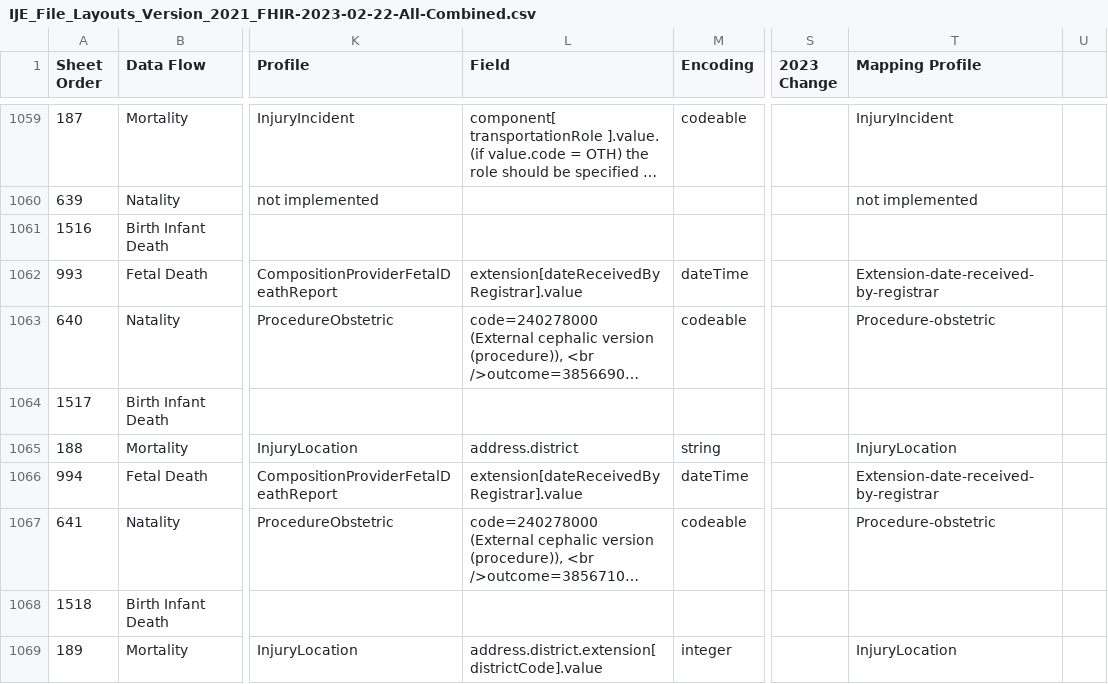
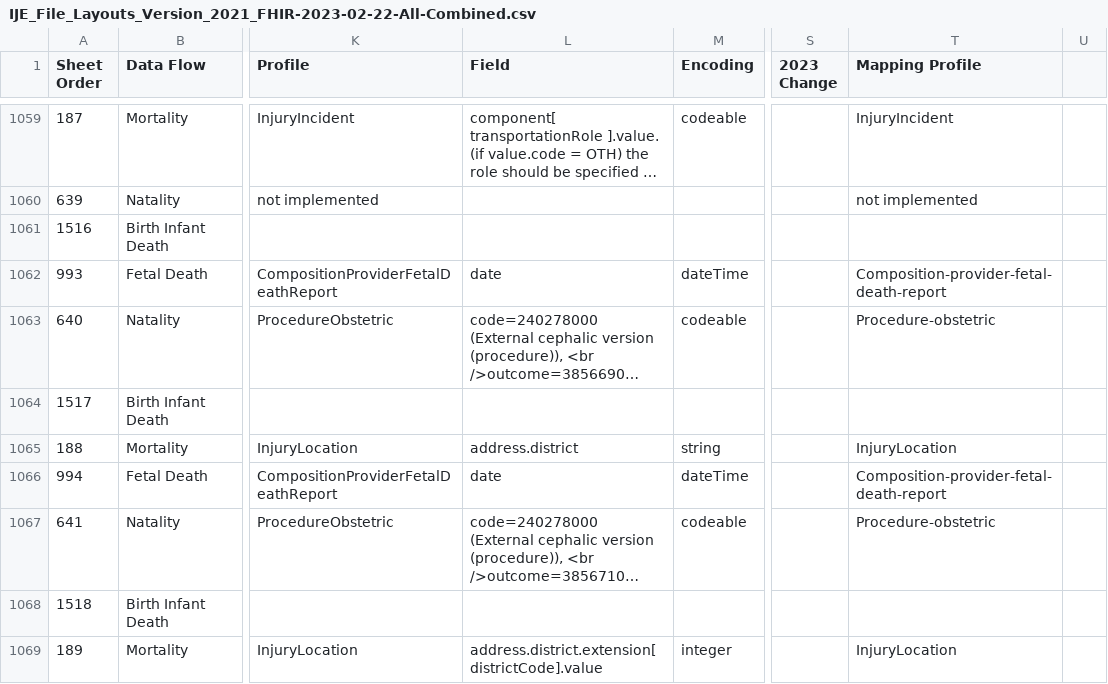
Before and after one commit to nightingaleproject/vital_records_sandbox_ig, a CSV file: input/images/IJE_File_Layouts_Version_2021_FHIR-2023-02-22-All-Combined.csv, drawn as a sheet; only a part is shown, gaps mark what is left out; long unchanged cells end in …; the diff covers the shown part only; the diff names each change by its address in the sheet, - before the commit and + after, or states it on an @@ line.

Commit message:
spreadsheet updates for identifiers, location, date

```diff
--- a/input/images/IJE_File_Layouts_Version_2021_FHIR-2023-02-22-All-Combined.csv
+++ b/input/images/IJE_File_Layouts_Version_2021_FHIR-2023-02-22-All-Combined.csv
-L1062 (Field): extension[dateReceivedByRegistrar].value
+L1062 (Field): date
-T1062 (Mapping Profile): Extension-date-received-by-registrar
+T1062 (Mapping Profile): Composition-provider-fetal-death-report
-L1066 (Field): extension[dateReceivedByRegistrar].value
+L1066 (Field): date
-T1066 (Mapping Profile): Extension-date-received-by-registrar
+T1066 (Mapping Profile): Composition-provider-fetal-death-report
```
Also changed, not shown: 32 edited cells elsewhere in this file, input/mapping/BFDR_Forms_Mapping.csv, input/mapping/IJE_File_Layouts_Version_2021_FHIR-2023-02-22-All-Combined.csv.
